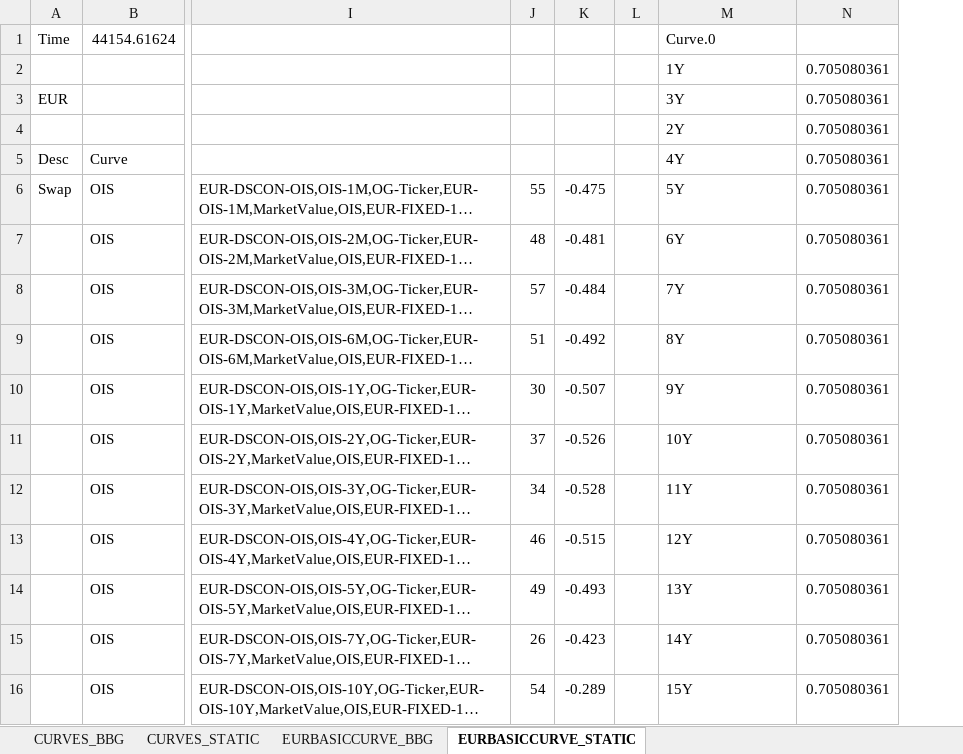
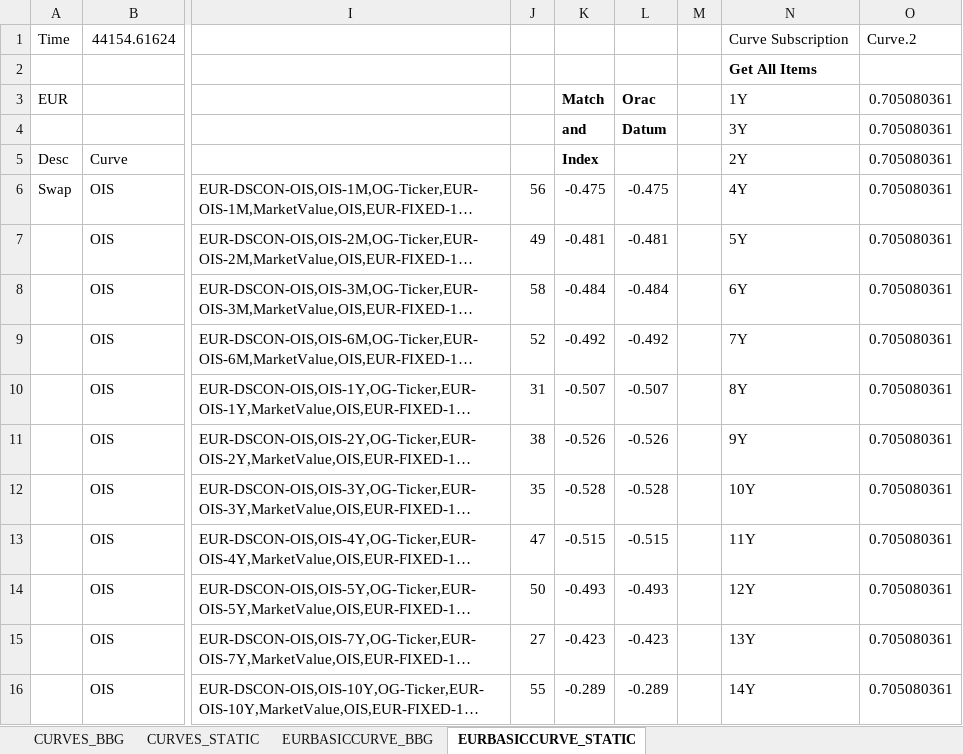
Before and after one commit to bertybots/OracRTD, an Excel workbook: web/public/curve.xlsx, sheet EURBASICCURVE_STATIC, drawn as a sheet; only a part is shown, gaps mark what is left out; long unchanged cells end in …; values as stored, in another font and other column widths than the file's, no borders; removed rows and columns are numbered as before the commit, all else as after; rows hold the shown columns only; the diff covers the shown part only; the diff names each change by its address in the sheet, - before the commit and + after, or states it on an @@ line.

Commit message:
Add Orac Sounds

```diff
--- a/web/public/curve.xlsx (sheet EURBASICCURVE_STATIC)
+++ b/web/public/curve.xlsx (sheet EURBASICCURVE_STATIC)
+column L, row 3: Orac; rows 6-16: -0.475 | -0.481 | -0.484 | -0.492 | -0.507 | -0.526 | -0.528 | -0.515 | -0.493 | -0.423 | -0.289
-N1 (2Y): Curve.0
+N1 (2Y): Curve Subscription
-O1 (0.705080361): (empty)
+O1 (0.705080361): Curve.2
-row 2:  |  |  |  |  |  | 1Y | 0.705080361
+row 2:  |  |  |  |  |  |  | Get All Items
-K3 (Index): (empty)
+K3 (Index): Match
-N3 (2Y): 3Y
+N3 (2Y): 1Y
-row 4:  |  |  |  |  |  | 2Y | 0.705080361
+row 4:  |  |  |  | and | Datum |  | 3Y | 0.705080361
-K5: (empty)
+K5: Index
-N5: 4Y
+N5: 2Y
-J6: 55
+J6: 56
-N6 (2Y): 5Y
+N6 (2Y): 4Y
-J7: 48
+J7: 49
-N7 (2Y): 6Y
+N7 (2Y): 5Y
-J8: 57
+J8: 58
-N8 (2Y): 7Y
+N8 (2Y): 6Y
-J9: 51
+J9: 52
-N9 (2Y): 8Y
+N9 (2Y): 7Y
-J10: 30
+J10: 31
-N10 (2Y): 9Y
+N10 (2Y): 8Y
-J11: 37
+J11: 38
-N11 (2Y): 10Y
+N11 (2Y): 9Y
-J12: 34
+J12: 35
-N12 (2Y): 11Y
+N12 (2Y): 10Y
-J13: 46
+J13: 47
-N13 (2Y): 12Y
+N13 (2Y): 11Y
-J14: 49
+J14: 50
-N14 (2Y): 13Y
+N14 (2Y): 12Y
-J15: 26
+J15: 27
-N15 (2Y): 14Y
+N15 (2Y): 13Y
-J16: 54
+J16: 55
-N16 (2Y): 15Y
+N16 (2Y): 14Y
```
Also changed, not shown: 2 added rows, 1 removed row and 75 edited cells elsewhere in this sheet, sheet EURBASICCURVE_BBG, sheet CURVES_BBG, formulas that keep their value, 11 other files.
